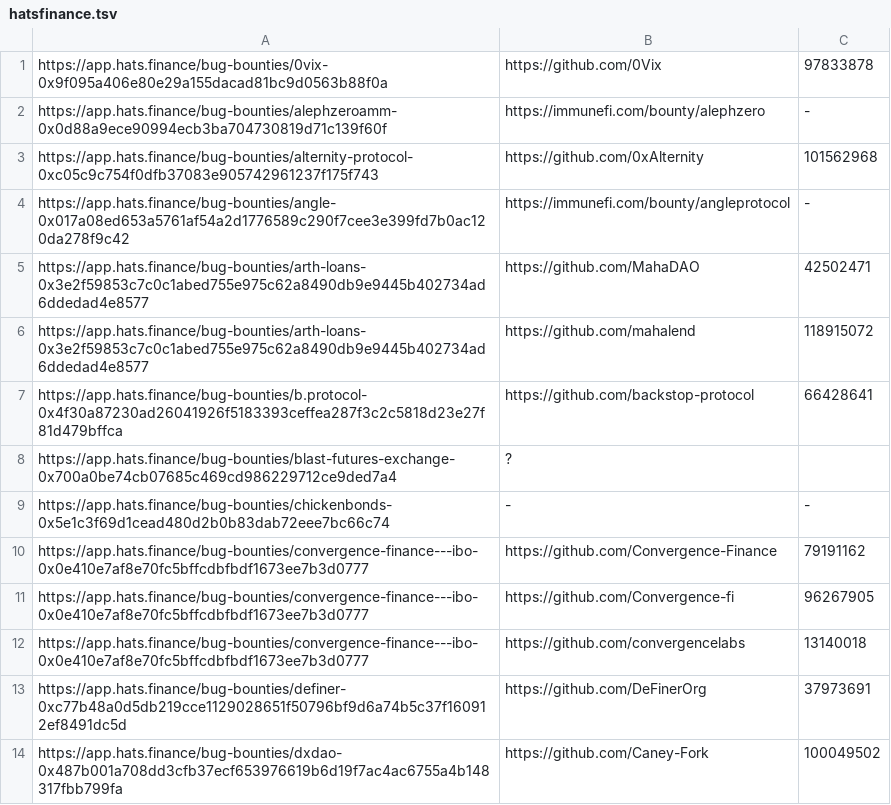
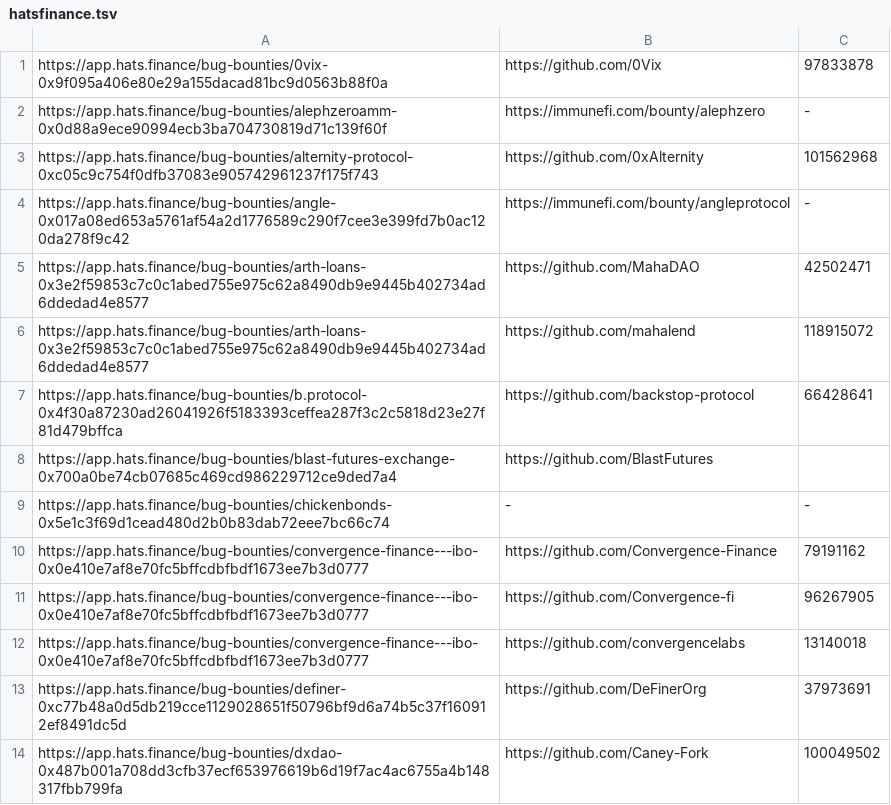
Before and after one commit to nikitastupin/orgs-data, a TSV file: orgs-data/hatsfinance.tsv, drawn as a sheet; only a part is shown.

Commit message:
Update hatsfinance.tsv

```diff
--- a/orgs-data/hatsfinance.tsv
+++ b/orgs-data/hatsfinance.tsv
@@ -7,3 +7,3 @@ https://app.hats.finance/bug-bounties/arth-loans-0x3e2f59853c7c0c1abed755e975c62
 https://app.hats.finance/bug-bounties/b.protocol-0x4f30a87230ad26041926f5183393ceffea287f3c2c5818d23e27f81d479bffca	https://github.com/backstop-protocol	66428641
-https://app.hats.finance/bug-bounties/blast-futures-exchange-0x700a0be74cb07685c469cd986229712ce9ded7a4	?
+https://app.hats.finance/bug-bounties/blast-futures-exchange-0x700a0be74cb07685c469cd986229712ce9ded7a4	https://github.com/BlastFutures
 https://app.hats.finance/bug-bounties/chickenbonds-0x5e1c3f69d1cead480d2b0b83dab72eee7bc66c74	-	-
```
